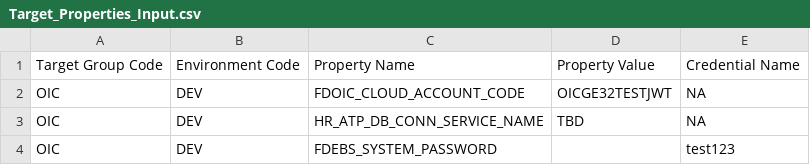
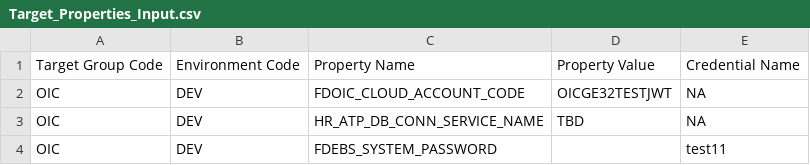
Before and after one commit to Jay-ArBrouillard/FlexDeploy-JDBC, a CSV file: config_sync/Target/Target_Properties_Input.csv, drawn as a sheet.

Commit message:
Update Target_Properties_Input.csv

```diff
--- a/config_sync/Target/Target_Properties_Input.csv
+++ b/config_sync/Target/Target_Properties_Input.csv
@@ -3,2 +3,2 @@ OIC,DEV,FDOIC_CLOUD_ACCOUNT_CODE,OICGE32TESTJWT,NA
 OIC,DEV,HR_ATP_DB_CONN_SERVICE_NAME,TBD,NA
-OIC,DEV,FDEBS_SYSTEM_PASSWORD,,test123
+OIC,DEV,FDEBS_SYSTEM_PASSWORD,,test11
```
